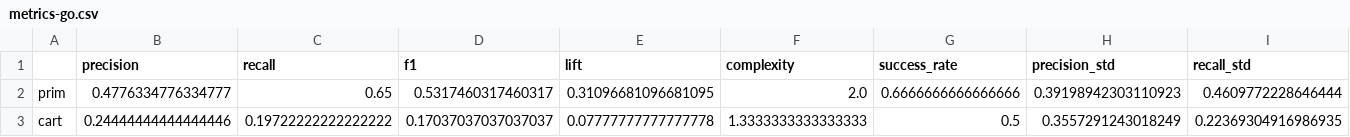
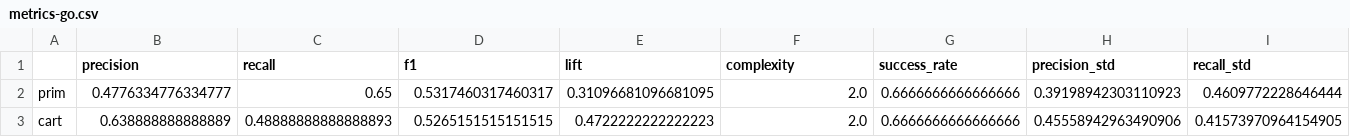
Before and after one commit to andresdp/patterns-sa, a CSV file: patterns/Gateway_Offloading/metrics-go.csv, drawn as a sheet; only a part is shown; removed rows and columns are numbered as before the commit, all else as after; rows hold the shown columns only; the diff names each change by its address in the sheet, - before the commit and + after, or states it on an @@ line.

```diff
--- a/patterns/Gateway_Offloading/metrics-go.csv
+++ b/patterns/Gateway_Offloading/metrics-go.csv
-row 3: cart | 0.24444444444444446 | 0.19722222222222222 | 0.17037037037037037 | 0.07777777777777778 | 1.3333333333333333 | 0.5 | 0.3557291243018249 | 0.22369304916986935
+row 3: cart | 0.638888888888889 | 0.48888888888888893 | 0.5265151515151515 | 0.4722222222222223 | 2.0 | 0.6666666666666666 | 0.45558942963490906 | 0.41573970964154905
```
Also changed, not shown: patterns/CQRS/metrics-cqrs.csv, patterns/CQRS/results-cqrs.csv, 15 other files.
